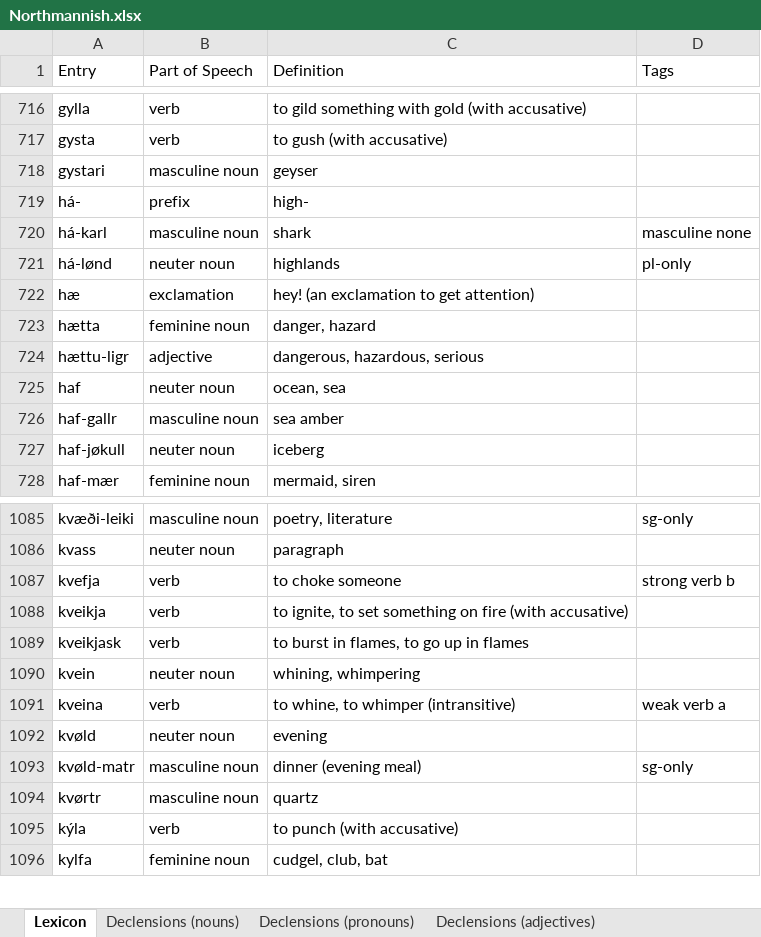
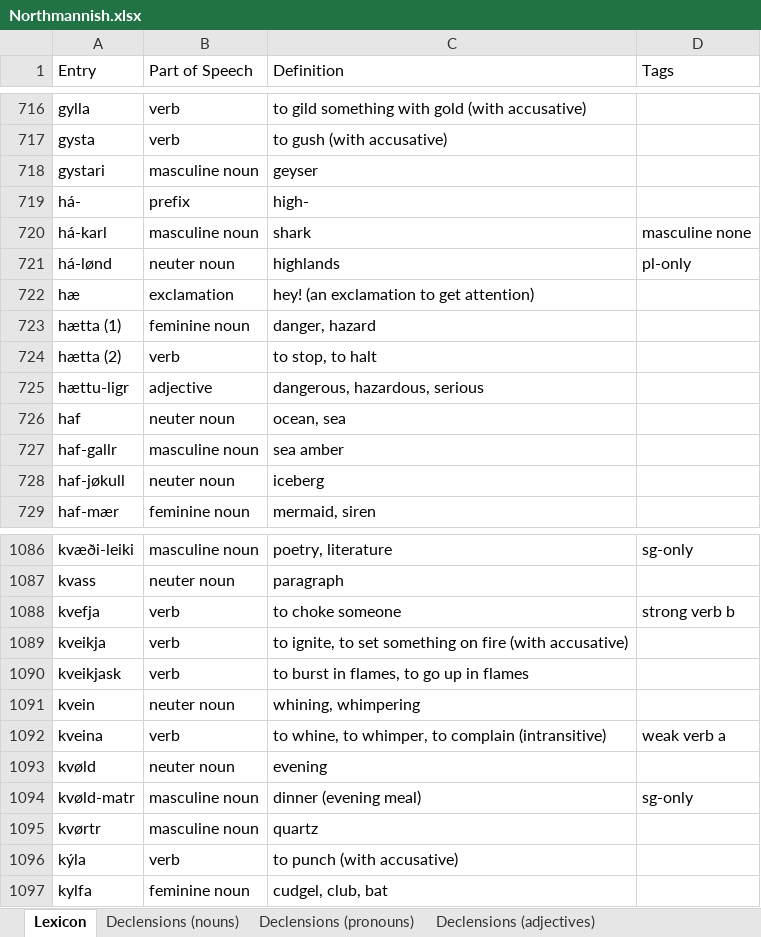
Before and after one commit to Oneo64/Aldraheimr2ndEdition, an Excel workbook: Literature/Languages/Northmannish.xlsx, sheet Lexicon, drawn as a sheet; only a part is shown, gaps mark what is left out; values as stored, in another font and other column widths than the file's, no borders; charts and pictures and table styles not drawn; addresses are those after the commit; the diff names each change by its address in the sheet, - before the commit and + after, or states it on an @@ line.

Commit message:
Update Northmannish.xlsx

```diff
--- a/Literature/Languages/Northmannish.xlsx (sheet Lexicon)
+++ b/Literature/Languages/Northmannish.xlsx (sheet Lexicon)
-A723 (Entry): hætta
+A723 (Entry): hætta (1)
+row 724: hætta (2) | verb | to stop, to halt
-C1092 (Definition): to whine, to whimper (intransitive)
+C1092 (Definition): to whine, to whimper, to complain (intransitive)
```
